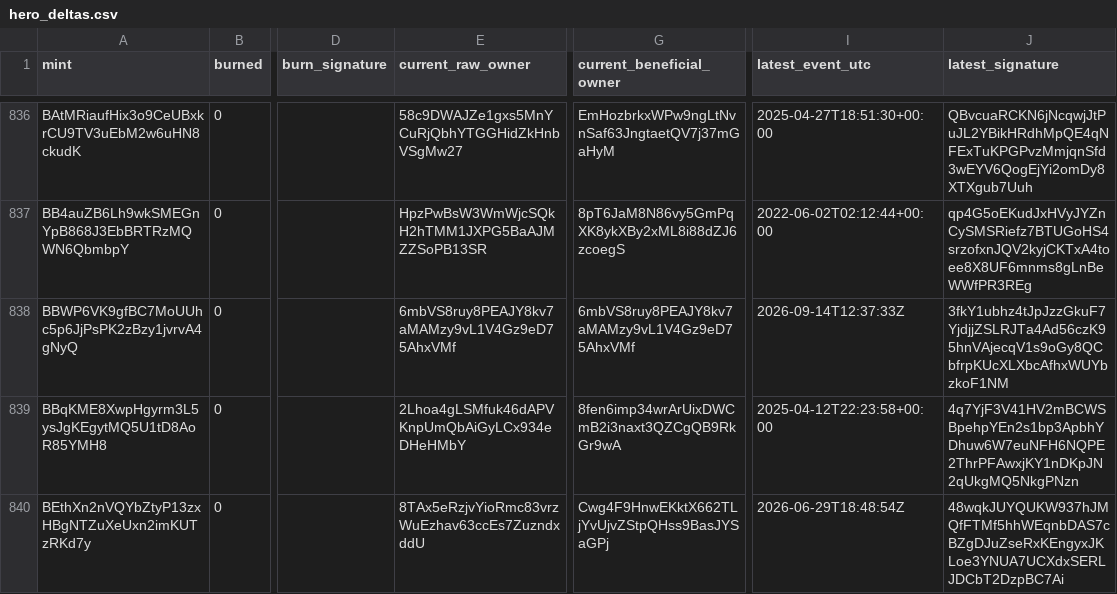
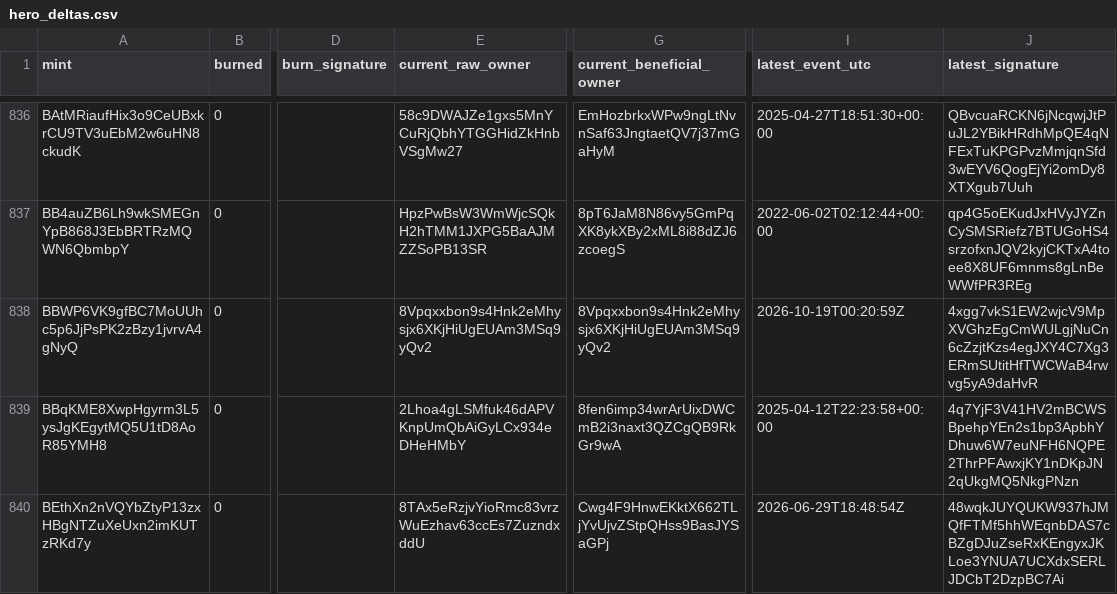
Before and after one commit to cjohnsongh/guild-saga-analytics, a CSV file: data/state/hero_deltas.csv, drawn as a sheet; only a part is shown, gaps mark what is left out; the diff names each change by its address in the sheet, - before the commit and + after, or states it on an @@ line.

```diff
--- a/data/state/hero_deltas.csv
+++ b/data/state/hero_deltas.csv
-E838 (current_raw_owner): 6mbVS8ruy8PEAJY8kv7aMAMzy9vL1V4Gz9eD75AhxVMf
+E838 (current_raw_owner): 8Vpqxxbon9s4Hnk2eMhysjx6XKjHiUgEUAm3MSq9yQv2
-G838 (current_beneficial_owner): 6mbVS8ruy8PEAJY8kv7aMAMzy9vL1V4Gz9eD75AhxVMf
+G838 (current_beneficial_owner): 8Vpqxxbon9s4Hnk2eMhysjx6XKjHiUgEUAm3MSq9yQv2
-I838 (latest_event_utc): 2026-09-14T12:37:33Z
+I838 (latest_event_utc): 2026-10-19T00:20:59Z
-J838 (latest_signature): 3fkY1ubhz4tJpJzzGkuF7YjdjjZSLRJTa4Ad56czK95hnVAjecqV1s9oGy8QCbfrpKUcXLXbcAfhxWUYbzkoF1NM
+J838 (latest_signature): 4xgg7vkS1EW2wjcV9MpXVGhzEgCmWULgjNuCn6cZzjtKzs4egJXY4C7Xg3ERmSUtitHfTWCWaB4rwvg5yA9daHvR
```
Also changed, not shown: data/state/hero_event_cursors.csv, data/state/market_live_sales.csv, 9 other files.
